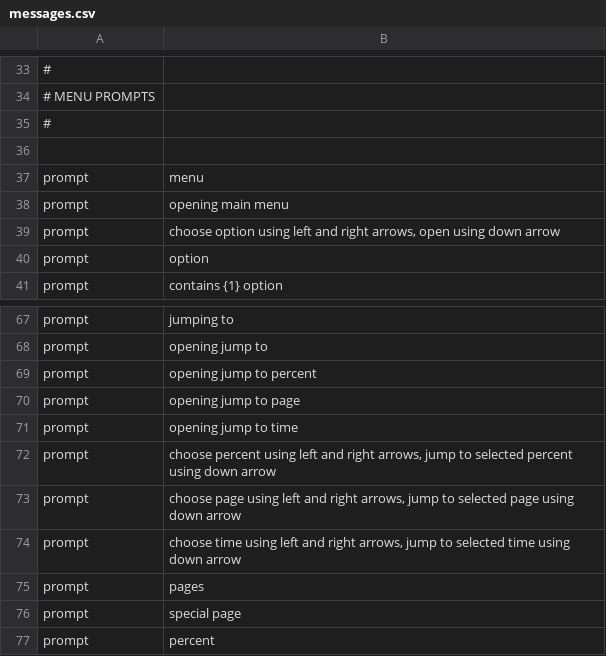
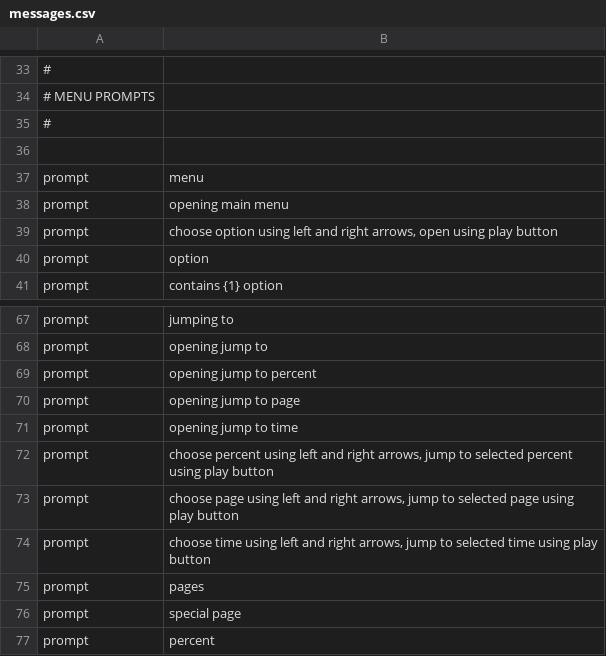
Before and after one commit to kolibre/libkolibre-clientcore, a CSV file: prompts/messages.csv, drawn as a sheet; only a part is shown, gaps mark what is left out.

```diff
--- a/prompts/messages.csv
+++ b/prompts/messages.csv
@@ -38,3 +38,3 @@ prompt;"menu"
 prompt;"opening main menu"
-prompt;"choose option using left and right arrows, open using down arrow"
+prompt;"choose option using left and right arrows, open using play button"
 prompt;"option"
@@ -71,5 +71,5 @@ prompt;"opening jump to page"
 prompt;"opening jump to time"
-prompt;"choose percent using left and right arrows, jump to selected percent using down arrow"
-prompt;"choose page using left and right arrows, jump to selected page using down arrow"
-prompt;"choose time using left and right arrows, jump to selected time using down arrow"
+prompt;"choose percent using left and right arrows, jump to selected percent using play button"
+prompt;"choose page using left and right arrows, jump to selected page using play button"
+prompt;"choose time using left and right arrows, jump to selected time using play button"
 prompt;"pages"
```
Also changed, not shown: prompts/fi/translations.csv, prompts/prompts.csv, 7 other files.
